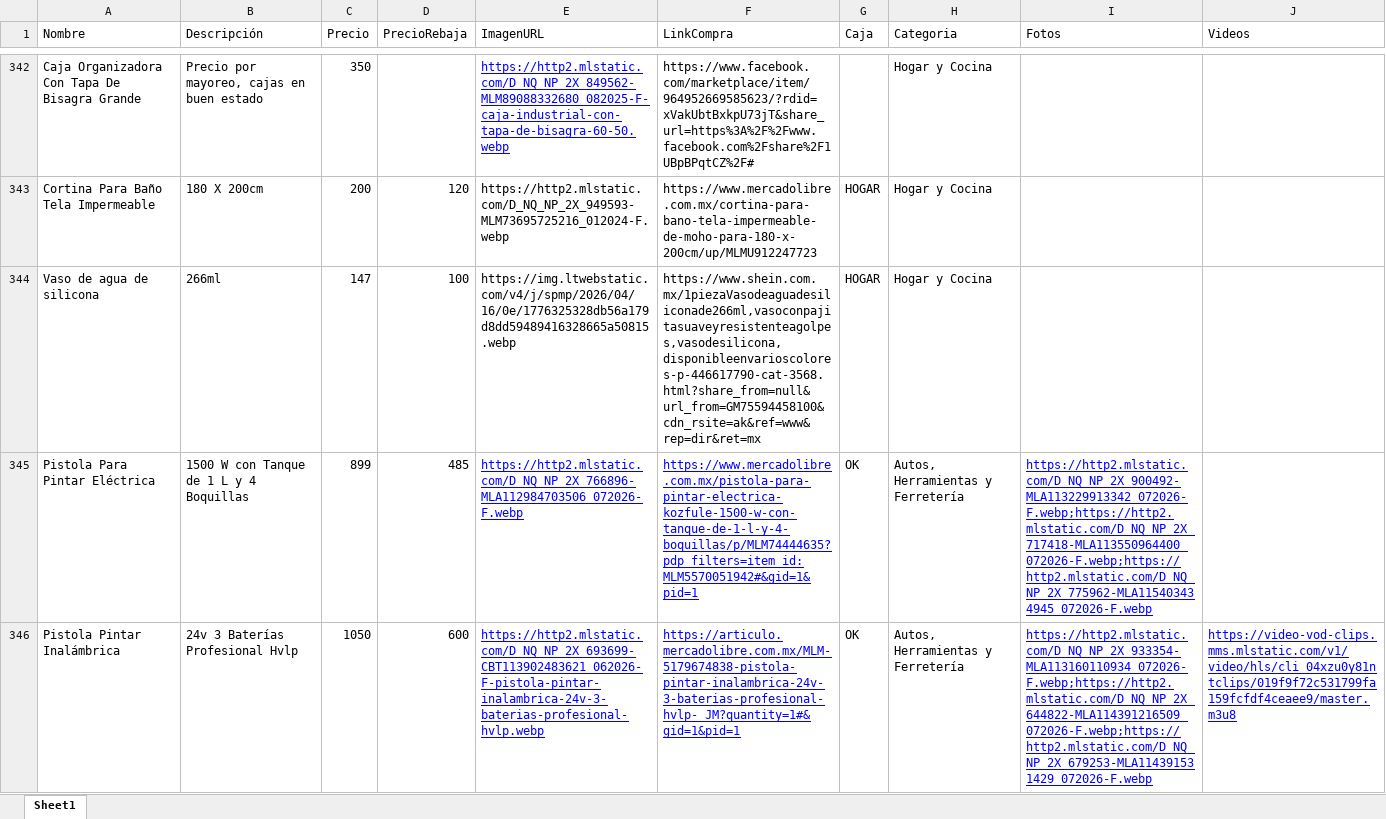
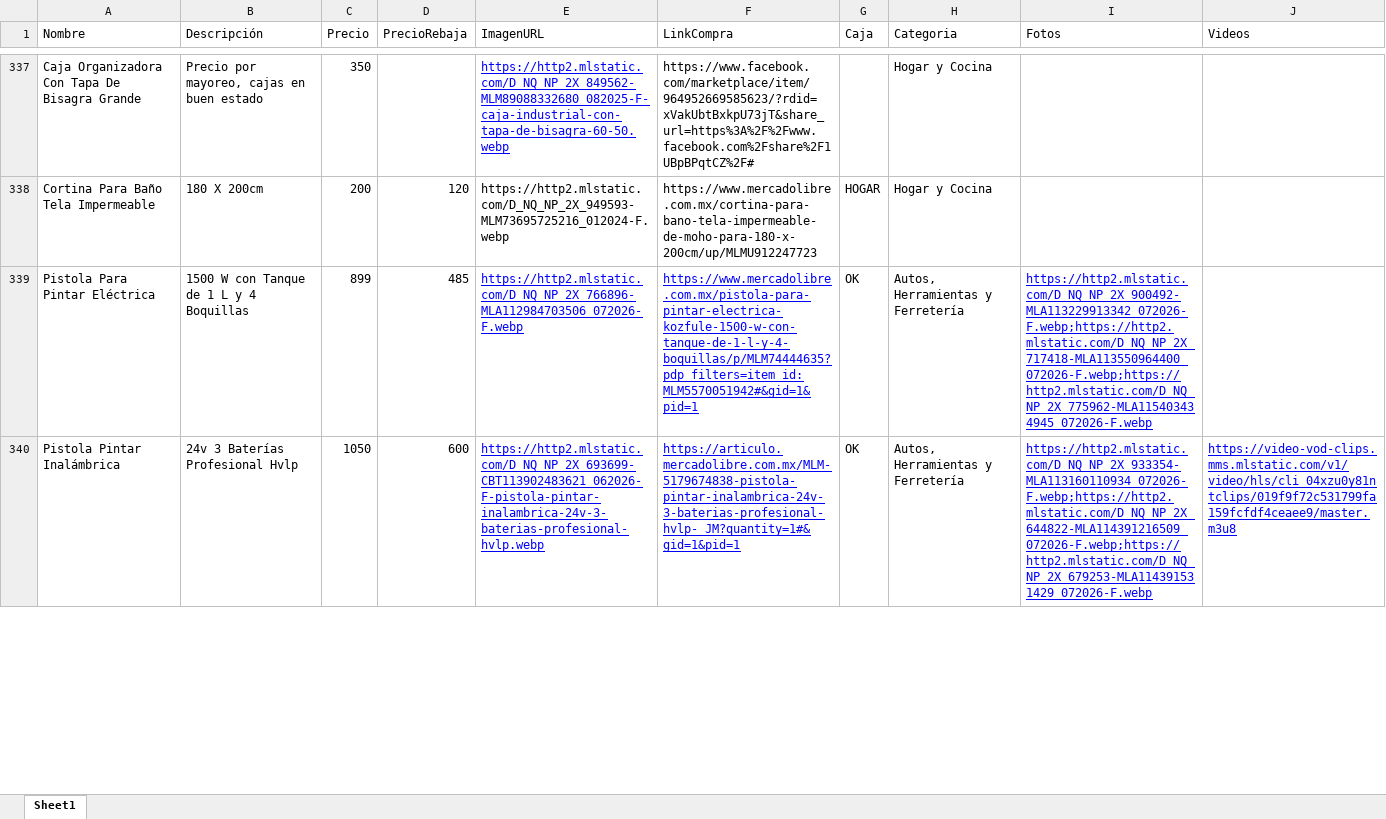
Before and after one commit to Panch17/Catalogo, an Excel workbook: datos/productos.xlsx, sheet Sheet1, drawn as a sheet; only a part is shown, gaps mark what is left out; values as stored, in another font and other column widths than the file's, no borders; table styles not drawn; removed rows and columns are numbered as before the commit, all else as after; the diff covers the shown part only; the diff names each change by its address in the sheet, - before the commit and + after, or states it on an @@ line.

Commit message:
Actualiza proyecto (2 modificados): productos.xlsx, index.html

```diff
--- a/datos/productos.xlsx (sheet Sheet1)
+++ b/datos/productos.xlsx (sheet Sheet1)
-row 344: Vaso de agua de silicona | 266ml | 147 | 100 | https://img.ltwebstatic.com/v4/j/spmp/2026/04/16/0e/1776325328db56a179d8dd59489416328665a50815.webp | https://www.shein.com.mx/1piezaVasodeaguadesiliconade266ml,vasoconpajitasuaveyresistenteagolpes,vasodesilicona,disponibleenvarioscolores-p-446617790-cat-3568.html?share_from=null&url_from=GM75594458100&cdn_rsite=ak&ref=www&rep=dir&ret=mx | HOGAR | Hogar y Cocina
```
Also changed, not shown: 1 added row, 6 removed rows, 29 edited cells and cell formats elsewhere in this sheet, 1 other file.
